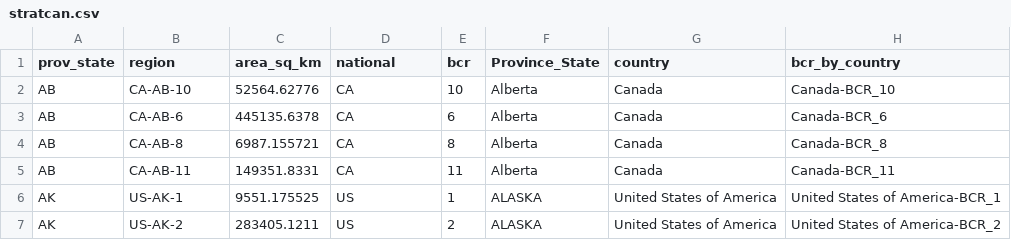
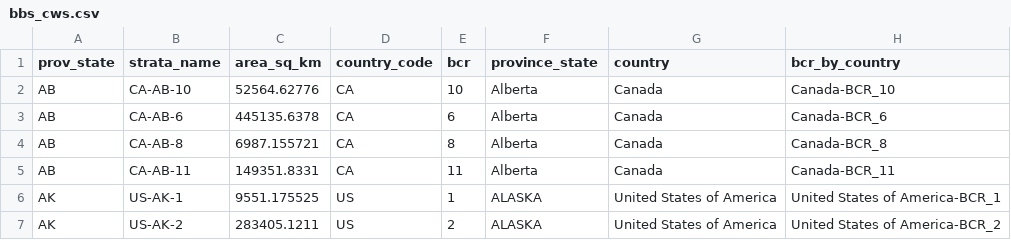
Before and after one commit to bbsBayes/bbsBayes, a CSV file: inst/bbs_strata/bbs_cws.csv (was inst/composite-regions/stratcan.csv), drawn as a sheet; only a part is shown.

```diff
--- a/inst/composite-regions/stratcan.csv
+++ b/inst/bbs_strata/bbs_cws.csv
@@ -1,2 +1,2 @@
-prov_state,region,area_sq_km,national,bcr,Province_State,country,bcr_by_country
+prov_state,strata_name,area_sq_km,country_code,bcr,province_state,country,bcr_by_country
 AB,CA-AB-10,52564.62776,CA,10,Alberta,Canada,Canada-BCR_10
```
Also changed, not shown: inst/bbs_strata/bbs_usgs.csv, inst/bbs_strata/bcr.csv, 20 other files.
